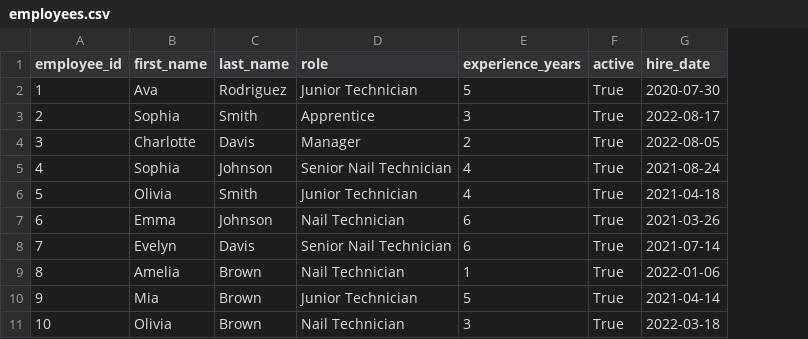
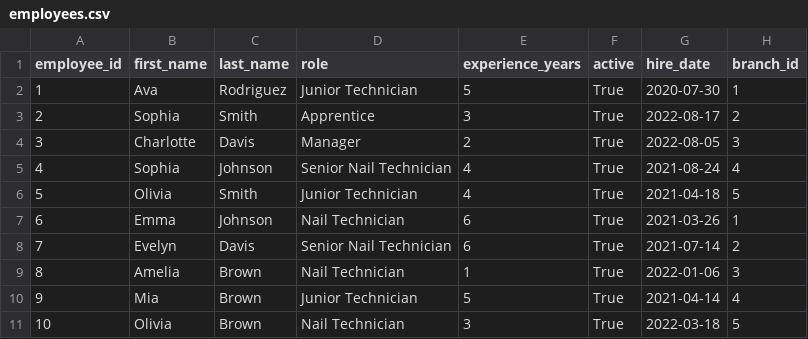
Before and after one commit to yoav1870/Data_Engineering, a CSV file: processing/dimensions/employees.csv, drawn as a sheet; the diff names each change by its address in the sheet, - before the commit and + after, or states it on an @@ line.

Commit message:
correct a mismatch of the dim of employees (misssing branch_id)

```diff
--- a/processing/dimensions/employees.csv
+++ b/processing/dimensions/employees.csv
+column H (branch_id), rows 2-11: 1 | 2 | 3 | 4 | 5 | 1 | 2 | 3 | 4 | 5
```
Also changed, not shown: 1 other file.
